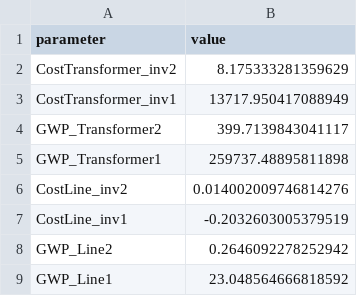
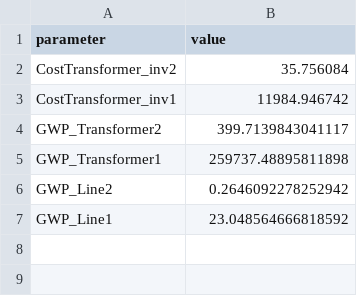
Before and after one commit to cterrier24/REHO_students, a CSV file: reho/data/infrastructure/reinforcement_inv.csv, drawn as a sheet.

Commit message:
Line Reinforcement modification

```diff
--- a/reho/data/infrastructure/reinforcement_inv.csv
+++ b/reho/data/infrastructure/reinforcement_inv.csv
@@ -1,8 +1,6 @@
 parameter,value
-CostTransformer_inv2,8.175333281359629
-CostTransformer_inv1,13717.950417088949
+CostTransformer_inv2,35.756084
+CostTransformer_inv1,11984.946742
 GWP_Transformer2,399.7139843041117
 GWP_Transformer1,259737.48895811898
-CostLine_inv2,0.014002009746814276
-CostLine_inv1,-0.2032603005379519
 GWP_Line2,0.2646092278252942
```
Also changed, not shown: 6 other files.
